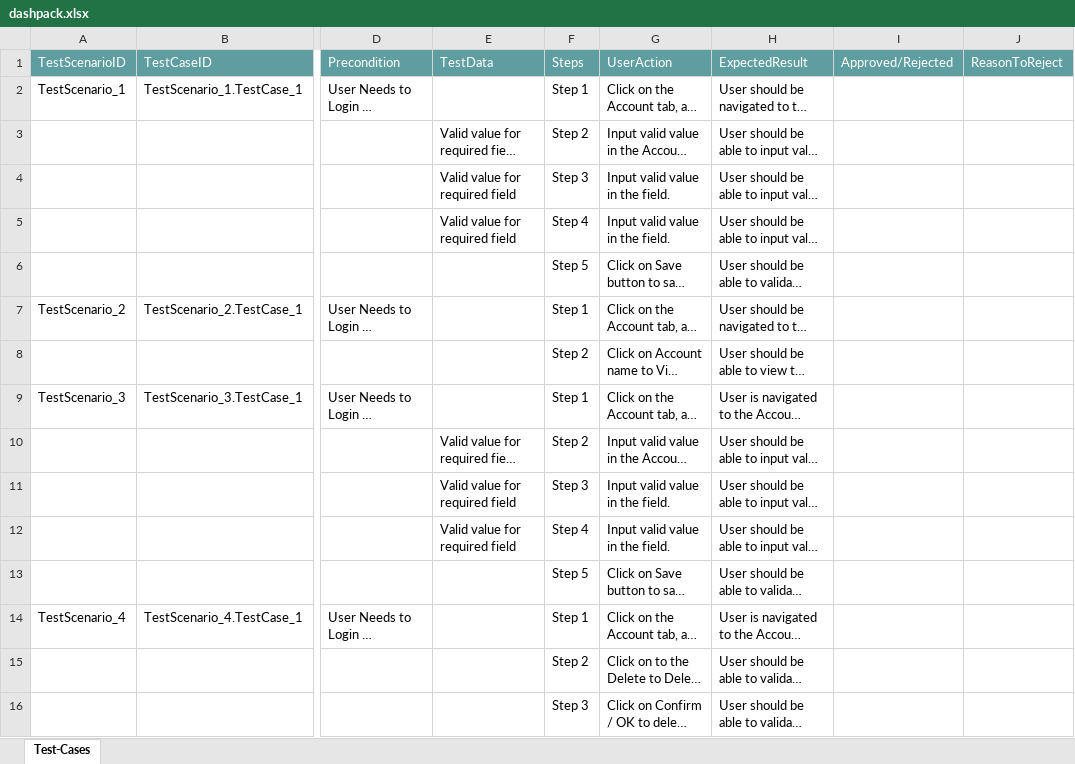
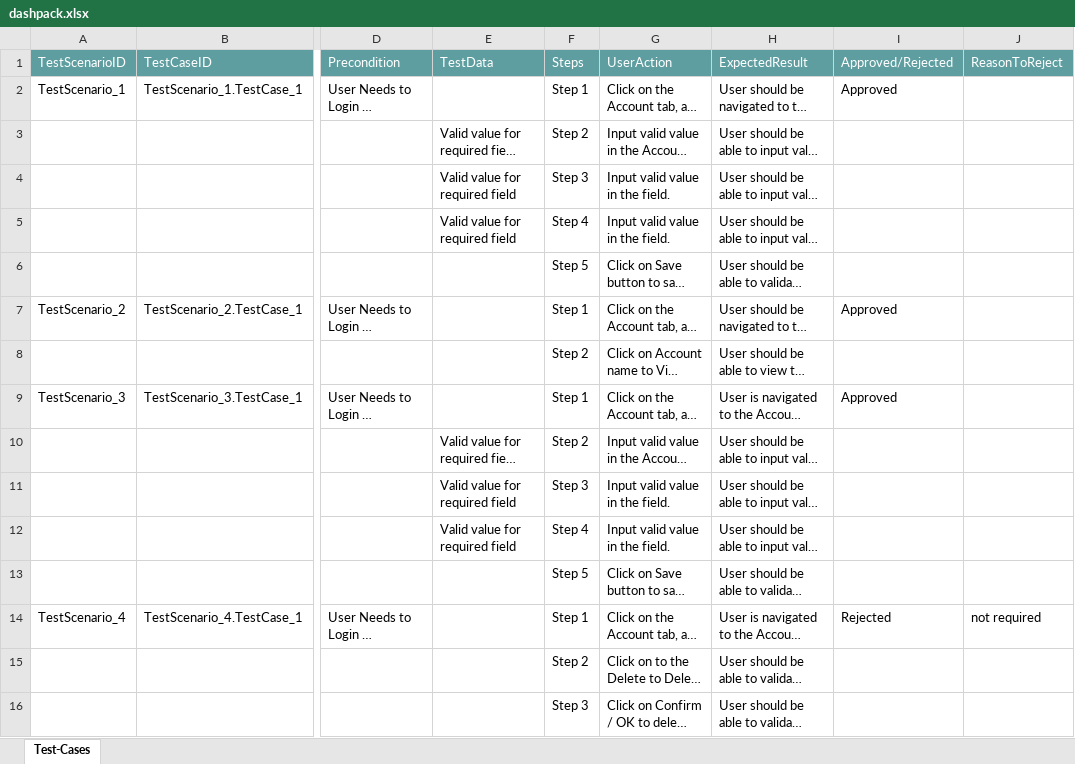
Before and after one commit to ShaikMohamedIrfan/SnapDashboardTest, an Excel workbook: dashpack.xlsx, sheet Test-Cases, drawn as a sheet; only a part is shown, gaps mark what is left out; long unchanged cells end in …; values as stored, in another font and other column widths than the file's, no borders; table styles not drawn; the diff names each change by its address in the sheet, - before the commit and + after, or states it on an @@ line.

Commit message:
Add files via upload

```diff
--- a/dashpack.xlsx (sheet Test-Cases)
+++ b/dashpack.xlsx (sheet Test-Cases)
-I2 (Approved/Rejected): (empty)
+I2 (Approved/Rejected): Approved
-I7 (Approved/Rejected): (empty)
+I7 (Approved/Rejected): Approved
-I9 (Approved/Rejected): (empty)
+I9 (Approved/Rejected): Approved
-I14 (Approved/Rejected): (empty)
+I14 (Approved/Rejected): Rejected
-J14 (ReasonToReject): (empty)
+J14 (ReasonToReject): not required
```
